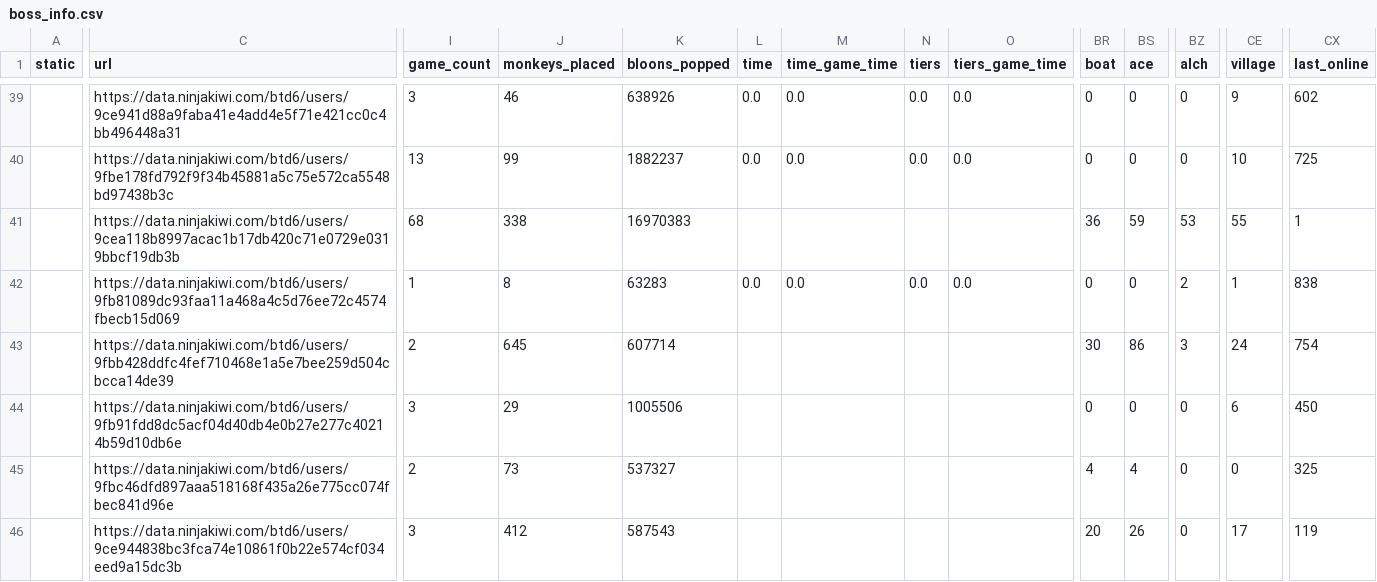
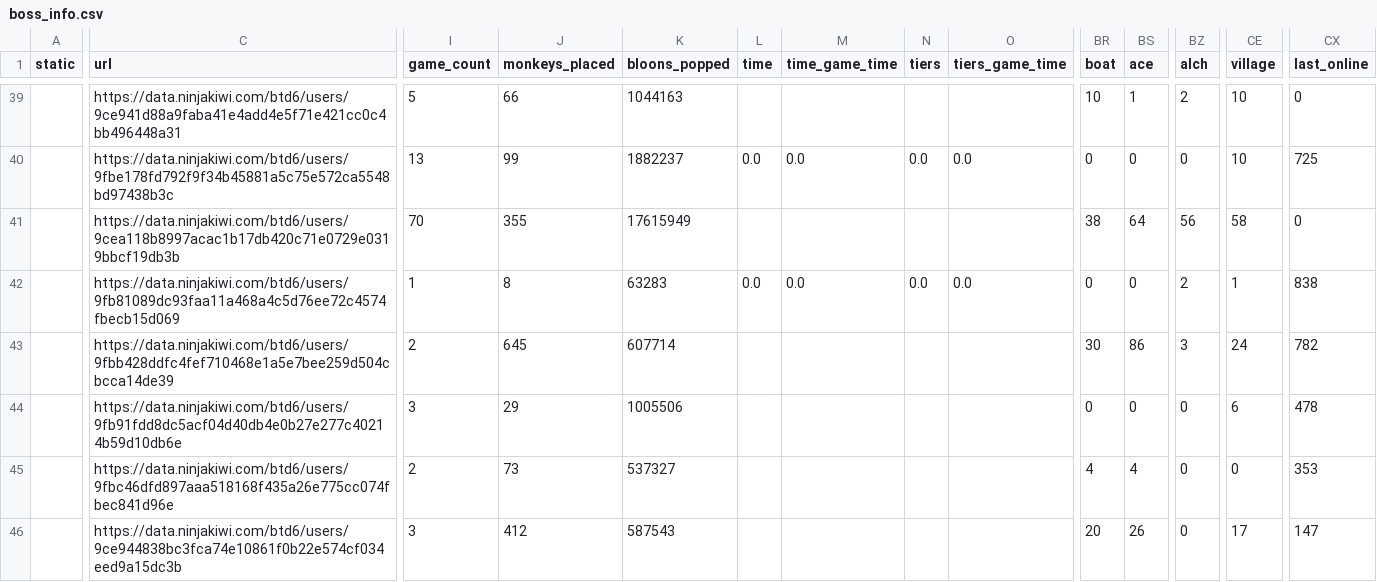
Before and after one commit to ducanup01/btd6boss, a CSV file: boss_info.csv, drawn as a sheet; only a part is shown, gaps mark what is left out; the diff covers the shown part only; the diff names each change by its address in the sheet, - before the commit and + after, or states it on an @@ line.

```diff
--- a/boss_info.csv
+++ b/boss_info.csv
-I39 (game_count): 3
+I39 (game_count): 5
-J39 (monkeys_placed): 46
+J39 (monkeys_placed): 66
-K39 (bloons_popped): 638926
+K39 (bloons_popped): 1044163
-L39 (time): 0.0
+L39 (time): (empty)
-M39 (time_game_time): 0.0
+M39 (time_game_time): (empty)
-N39 (tiers): 0.0
+N39 (tiers): (empty)
-O39 (tiers_game_time): 0.0
+O39 (tiers_game_time): (empty)
-BR39 (boat): 0
+BR39 (boat): 10
-BS39 (ace): 0
+BS39 (ace): 1
-BZ39 (alch): 0
+BZ39 (alch): 2
-CE39 (village): 9
+CE39 (village): 10
-CX39 (last_online): 602
+CX39 (last_online): 0
-I41 (game_count): 68
+I41 (game_count): 70
-J41 (monkeys_placed): 338
+J41 (monkeys_placed): 355
-K41 (bloons_popped): 16970383
+K41 (bloons_popped): 17615949
-BR41 (boat): 36
+BR41 (boat): 38
-BS41 (ace): 59
+BS41 (ace): 64
-BZ41 (alch): 53
+BZ41 (alch): 56
-CE41 (village): 55
+CE41 (village): 58
-CX41 (last_online): 1
+CX41 (last_online): 0
-CX43 (last_online): 754
+CX43 (last_online): 782
-CX44 (last_online): 450
+CX44 (last_online): 478
-CX45 (last_online): 325
+CX45 (last_online): 353
-CX46 (last_online): 119
+CX46 (last_online): 147
```
Also changed, not shown: 77 edited cells elsewhere in this file, boss_elite_info.csv.
